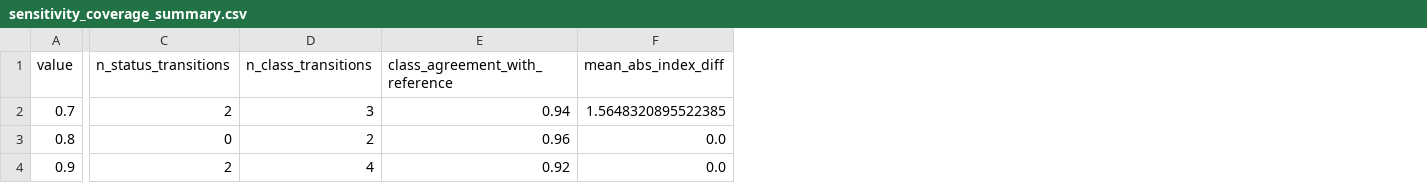
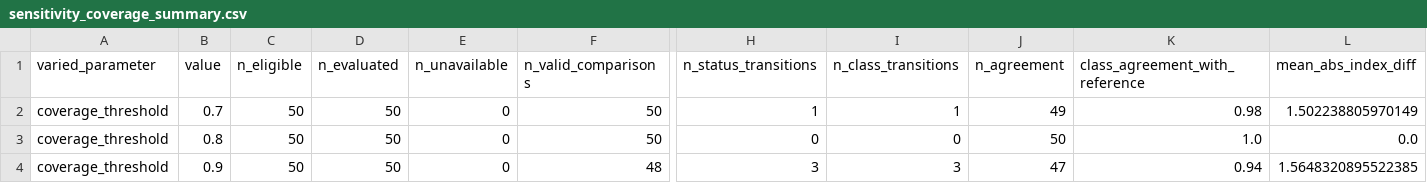
Before and after one commit to ivanborodii/air-index, a CSV file: research_results/final/exports/sensitivity_coverage_summary.csv, drawn as a sheet; only a part is shown, gaps mark what is left out; addresses are those after the commit; the diff covers the shown part only; the diff names each change by its address in the sheet, - before the commit and + after, or states it on an @@ line.

```diff
--- a/research_results/final/exports/sensitivity_coverage_summary.csv
+++ b/research_results/final/exports/sensitivity_coverage_summary.csv
+column A (varied_parameter), rows 2-4: all coverage_threshold
+column C (n_eligible), rows 2-4: all 50
+column D (n_evaluated), rows 2-4: all 50
+column E (n_unavailable), rows 2-4: all 0
+column F (n_valid_comparisons), rows 2-4: 50 | 50 | 48
+column J (n_agreement), rows 2-4: 49 | 50 | 47
-H2 (n_status_transitions): 2
+H2 (n_status_transitions): 1
-I2 (n_class_transitions): 3
+I2 (n_class_transitions): 1
-K2 (class_agreement_with_reference): 0.94
+K2 (class_agreement_with_reference): 0.98
-L2 (mean_abs_index_diff): 1.5648320895522385
+L2 (mean_abs_index_diff): 1.502238805970149
-I3 (n_class_transitions): 2
+I3 (n_class_transitions): 0
-K3 (class_agreement_with_reference): 0.96
+K3 (class_agreement_with_reference): 1.0
-H4 (n_status_transitions): 2
+H4 (n_status_transitions): 3
-I4 (n_class_transitions): 4
+I4 (n_class_transitions): 3
-K4 (class_agreement_with_reference): 0.92
+K4 (class_agreement_with_reference): 0.94
-L4 (mean_abs_index_diff): 0.0
+L4 (mean_abs_index_diff): 1.5648320895522385
```
Also changed, not shown: 1 edited cell elsewhere in this file, research_results/final/exports/sensitivity_coverage_by_point.csv, research_results/final/exports/sensitivity_window_by_point.csv, 42 other files.
